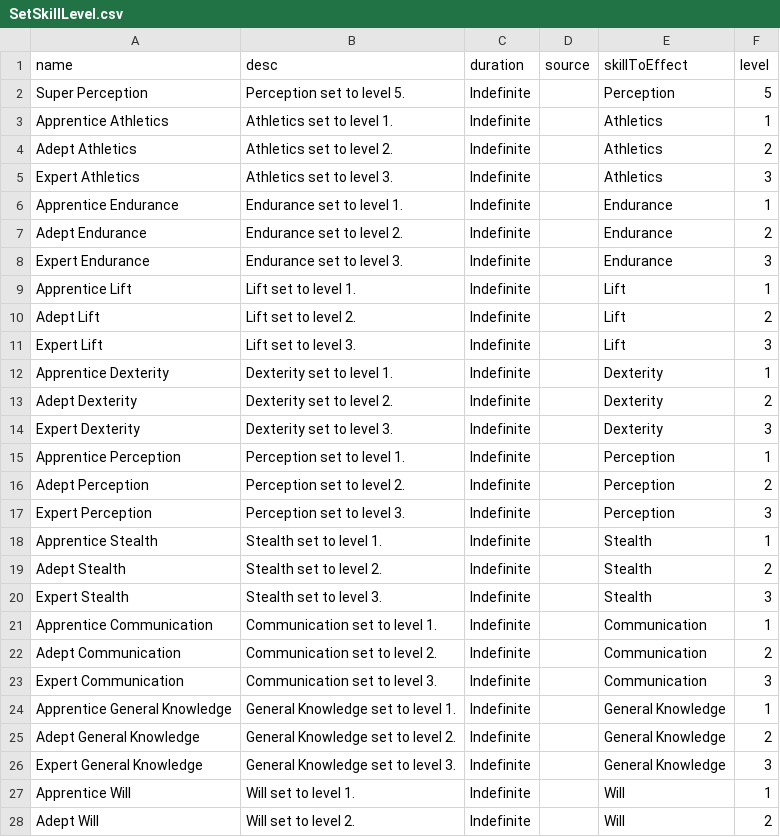
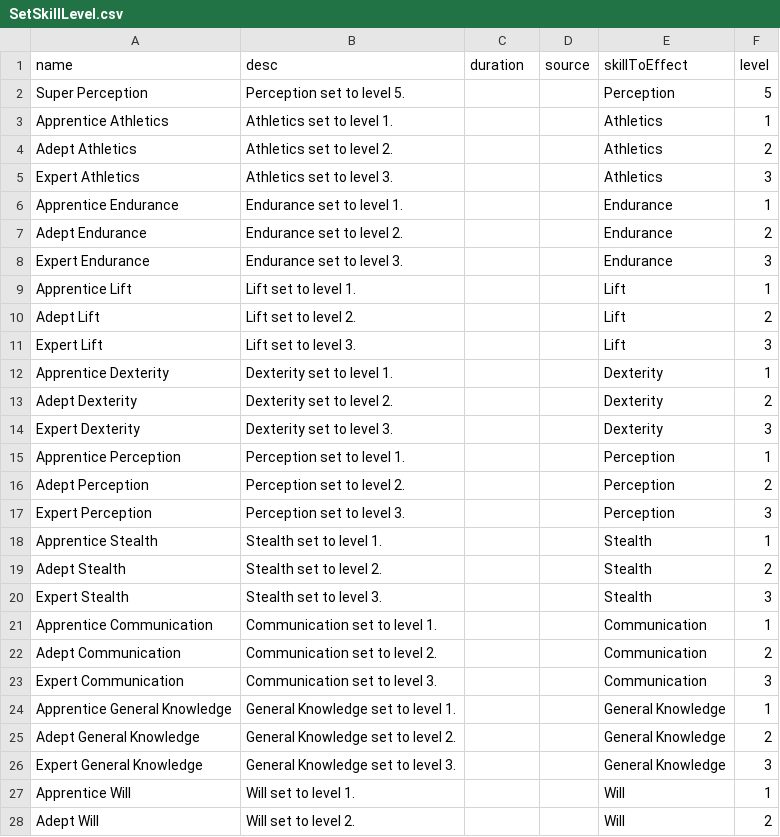
Before and after one commit to CogentRoleplayCommunity/FogentRoleplay, a CSV file: Fallen/Effect/SetSkillLevel.csv, drawn as a sheet; only a part is shown; the diff covers the shown part only.

```diff
--- a/Fallen/Effect/SetSkillLevel.csv
+++ b/Fallen/Effect/SetSkillLevel.csv
@@ -1,28 +1,28 @@
 name,desc,duration,source,skillToEffect,level
-Super Perception,Perception set to level 5.,Indefinite,,Perception,5
-Apprentice Athletics,Athletics set to level 1.,Indefinite,,Athletics,1
-Adept Athletics,Athletics set to level 2.,Indefinite,,Athletics,2
-Expert Athletics,Athletics set to level 3.,Indefinite,,Athletics,3
-Apprentice Endurance,Endurance set to level 1.,Indefinite,,Endurance,1
-Adept Endurance,Endurance set to level 2.,Indefinite,,Endurance,2
-Expert Endurance,Endurance set to level 3.,Indefinite,,Endurance,3
-Apprentice Lift,Lift set to level 1.,Indefinite,,Lift,1
-Adept Lift,Lift set to level 2.,Indefinite,,Lift,2
-Expert Lift,Lift set to level 3.,Indefinite,,Lift,3
-Apprentice Dexterity,Dexterity set to level 1.,Indefinite,,Dexterity,1
-Adept Dexterity,Dexterity set to level 2.,Indefinite,,Dexterity,2
-Expert Dexterity,Dexterity set to level 3.,Indefinite,,Dexterity,3
-Apprentice Perception,Perception set to level 1.,Indefinite,,Perception,1
-Adept Perception,Perception set to level 2.,Indefinite,,Perception,2
-Expert Perception,Perception set to level 3.,Indefinite,,Perception,3
-Apprentice Stealth,Stealth set to level 1.,Indefinite,,Stealth,1
-Adept Stealth,Stealth set to level 2.,Indefinite,,Stealth,2
-Expert Stealth,Stealth set to level 3.,Indefinite,,Stealth,3
-Apprentice Communication,Communication set to level 1.,Indefinite,,Communication,1
-Adept Communication,Communication set to level 2.,Indefinite,,Communication,2
-Expert Communication,Communication set to level 3.,Indefinite,,Communication,3
-Apprentice General Knowledge,General Knowledge set to level 1.,Indefinite,,General Knowledge,1
-Adept General Knowledge,General Knowledge set to level 2.,Indefinite,,General Knowledge,2
-Expert General Knowledge,General Knowledge set to level 3.,Indefinite,,General Knowledge,3
-Apprentice Will,Will set to level 1.,Indefinite,,Will,1
-Adept Will,Will set to level 2.,Indefinite,,Will,2
+Super Perception,Perception set to level 5.,,,Perception,5
+Apprentice Athletics,Athletics set to level 1.,,,Athletics,1
+Adept Athletics,Athletics set to level 2.,,,Athletics,2
+Expert Athletics,Athletics set to level 3.,,,Athletics,3
+Apprentice Endurance,Endurance set to level 1.,,,Endurance,1
+Adept Endurance,Endurance set to level 2.,,,Endurance,2
+Expert Endurance,Endurance set to level 3.,,,Endurance,3
+Apprentice Lift,Lift set to level 1.,,,Lift,1
+Adept Lift,Lift set to level 2.,,,Lift,2
+Expert Lift,Lift set to level 3.,,,Lift,3
+Apprentice Dexterity,Dexterity set to level 1.,,,Dexterity,1
+Adept Dexterity,Dexterity set to level 2.,,,Dexterity,2
+Expert Dexterity,Dexterity set to level 3.,,,Dexterity,3
+Apprentice Perception,Perception set to level 1.,,,Perception,1
+Adept Perception,Perception set to level 2.,,,Perception,2
+Expert Perception,Perception set to level 3.,,,Perception,3
+Apprentice Stealth,Stealth set to level 1.,,,Stealth,1
+Adept Stealth,Stealth set to level 2.,,,Stealth,2
+Expert Stealth,Stealth set to level 3.,,,Stealth,3
+Apprentice Communication,Communication set to level 1.,,,Communication,1
+Adept Communication,Communication set to level 2.,,,Communication,2
+Expert Communication,Communication set to level 3.,,,Communication,3
+Apprentice General Knowledge,General Knowledge set to level 1.,,,General Knowledge,1
+Adept General Knowledge,General Knowledge set to level 2.,,,General Knowledge,2
+Expert General Knowledge,General Knowledge set to level 3.,,,General Knowledge,3
+Apprentice Will,Will set to level 1.,,,Will,1
+Adept Will,Will set to level 2.,,,Will,2
```
Also changed, not shown: 1 edited cell elsewhere in this file, Fallen/Effect/SetBaseDiceTier.csv, 2 other files.
